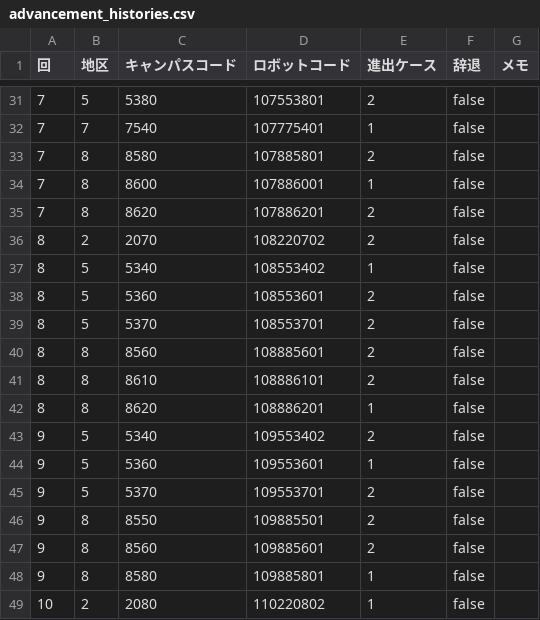
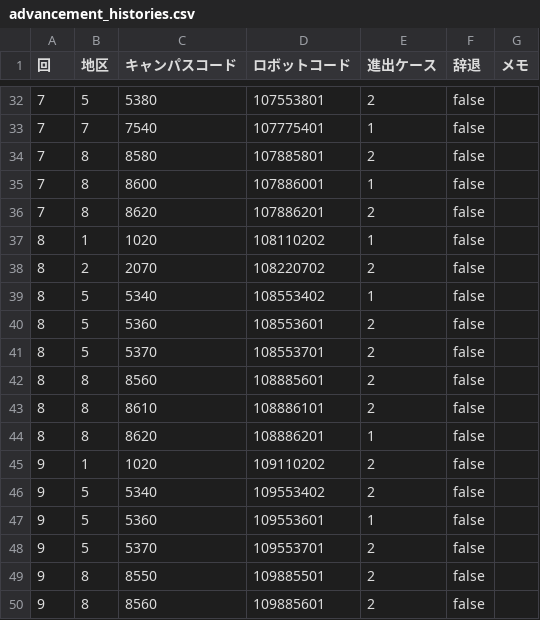
Before and after one commit to kosen-robocon-db/kosen-robocon-db, a CSV file: db/seeds/csv/advancement_histories.csv, drawn as a sheet; only a part is shown, gaps mark what is left out; the shorter side is filled out with more unchanged rows; the diff covers the shown part only; the diff names each change by its address in the sheet, - before the commit and + after, or states it on an @@ line.

```diff
--- a/db/seeds/csv/advancement_histories.csv
+++ b/db/seeds/csv/advancement_histories.csv
+row 37: 8 | 1 | 1020 | 108110202 | 1 | false
+row 45: 9 | 1 | 1020 | 109110202 | 2 | false
```
Also changed, not shown: 17 added rows elsewhere in this file, db/seeds/csv/prize_histories.csv, db/seeds/csv/robots.csv.
